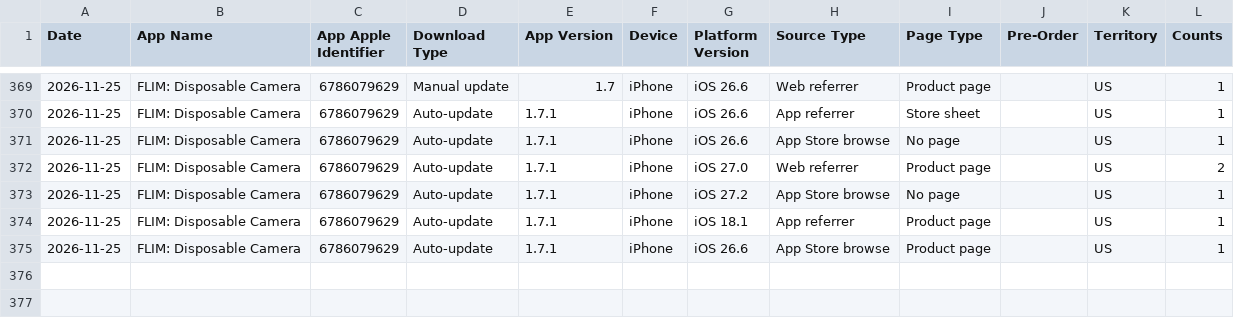
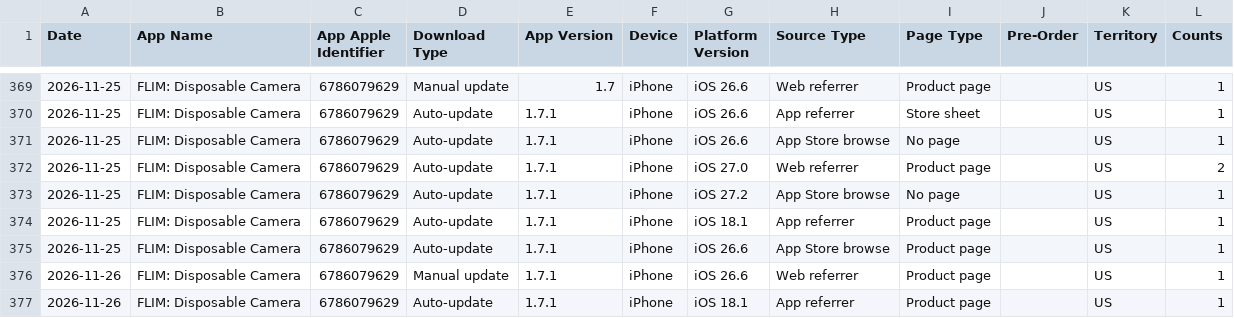
Before and after one commit to CodyBisram/flim, a TSV file: docs/asc/downloads.tsv, drawn as a sheet; only a part is shown, gaps mark what is left out; the diff names each change by its address in the sheet, - before the commit and + after, or states it on an @@ line.

```diff
--- a/docs/asc/downloads.tsv
+++ b/docs/asc/downloads.tsv
+row 376: 2026-11-26 | FLIM: Disposable Camera | 6786079629 | Manual update | 1.7.1 | iPhone | iOS 26.6 | Web referrer | Product page |  | US | 1
+row 377: 2026-11-26 | FLIM: Disposable Camera | 6786079629 | Auto-update | 1.7.1 | iPhone | iOS 18.1 | App referrer | Product page |  | US | 1
```
Also changed, not shown: docs/asc/discovery.tsv, docs/asc/sessions.tsv.
